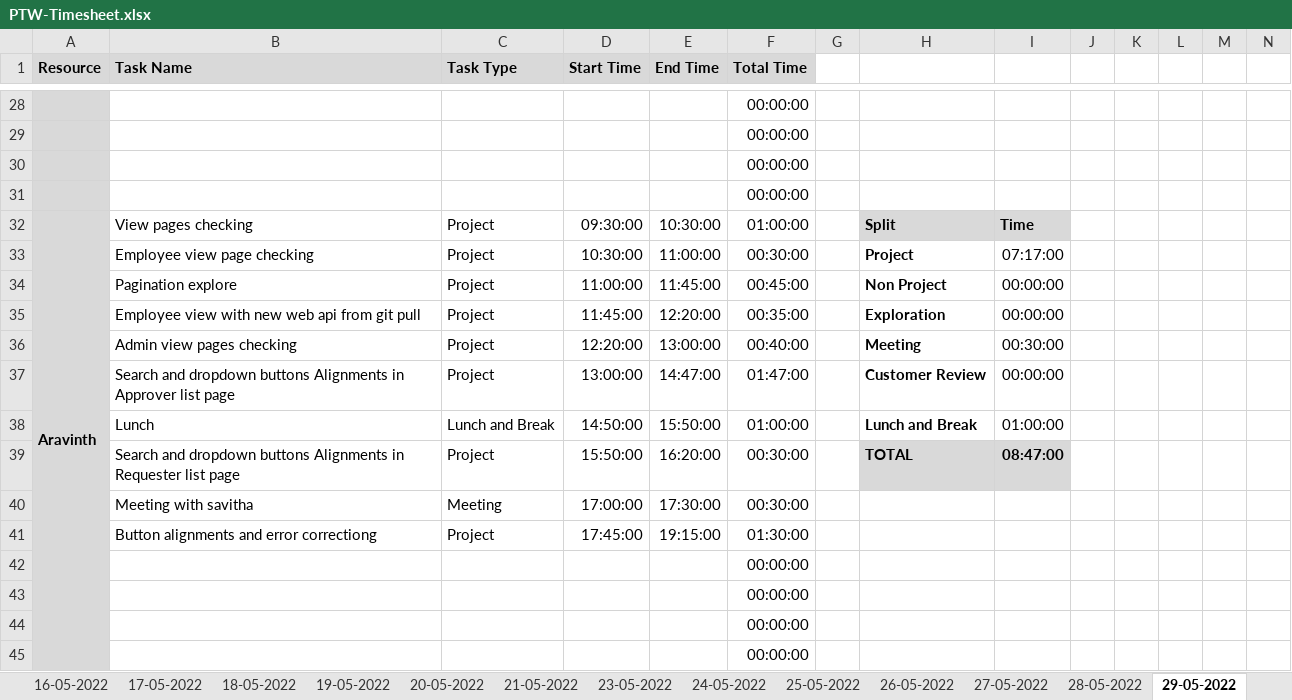
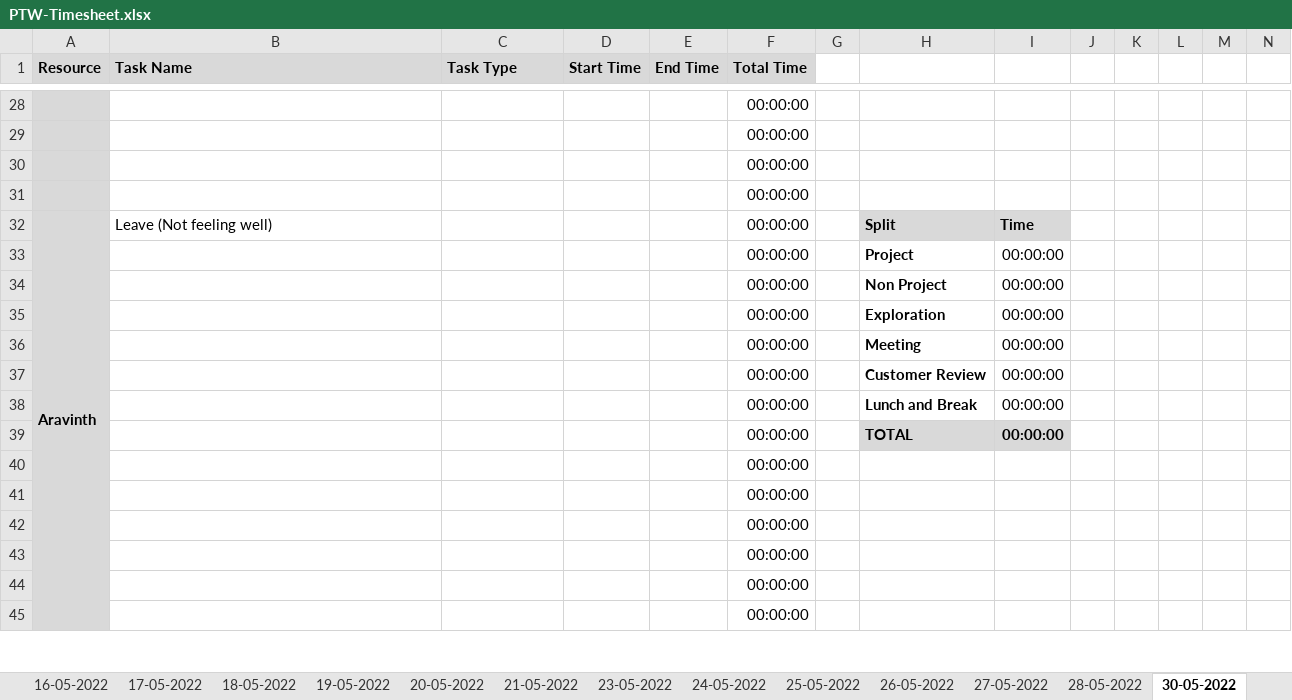
Before and after one commit to Tenacious-Org/Project-A5, an Excel workbook: Process/Timesheet/PTW-Timesheet.xlsx, sheet 30-05-2022, drawn as a sheet; only a part is shown, gaps mark what is left out; values as stored, in another font and other column widths than the file's, no borders; conditional formats not drawn; removed rows and columns are numbered as before the commit, all else as after; rows hold the shown columns only; the diff covers the shown part only; the diff names each change by its address in the sheet, - before the commit and + after, or states it on an @@ line.

```diff
--- a/Process/Timesheet/PTW-Timesheet.xlsx (sheet 30-05-2022)
+++ b/Process/Timesheet/PTW-Timesheet.xlsx (sheet 30-05-2022)
-sheet tab: 29-05-2022
+sheet tab: 30-05-2022
-B32 (Task Name): View pages checking
+B32 (Task Name): Leave (Not feeling well)
-C32 (Task Type): Project
+C32 (Task Type): (empty)
-D32 (Start Time): 09:30:00
+D32 (Start Time): (empty)
-E32 (End Time): 10:30:00
+E32 (End Time): (empty)
-F32 (Total Time): 01:00:00
+F32 (Total Time): 00:00:00
-row 33:  | Employee view page checking | Project | 10:30:00 | 11:00:00 | 00:30:00 |  | Project | 07:17:00
-row 34:  | Pagination explore | Project | 11:00:00 | 11:45:00 | 00:45:00 |  | Non Project | 00:00:00
-row 35:  | Employee view with new web api from git pull | Project | 11:45:00 | 12:20:00 | 00:35:00 |  | Exploration | 00:00:00
-row 36:  | Admin view pages checking | Project | 12:20:00 | 13:00:00 | 00:40:00 |  | Meeting | 00:30:00
-row 37:  | Search and dropdown buttons Alignments in Approver list page | Project | 13:00:00 | 14:47:00 | 01:47:00 |  | Customer Review | 00:00:00
-row 38:  | Lunch | Lunch and Break | 14:50:00 | 15:50:00 | 01:00:00 |  | Lunch and Break | 01:00:00
-row 39:  | Search and dropdown buttons Alignments in Requester list page | Project | 15:50:00 | 16:20:00 | 00:30:00 |  | TOTAL | 08:47:00
-row 40:  | Meeting with savitha | Meeting | 17:00:00 | 17:30:00 | 00:30:00
-row 41:  | Button alignments and error correctiong | Project | 17:45:00 | 19:15:00 | 01:30:00
+row 33:  |  |  |  |  | 00:00:00 |  | Project | 00:00:00
+row 34:  |  |  |  |  | 00:00:00 |  | Non Project | 00:00:00
+row 35:  |  |  |  |  | 00:00:00 |  | Exploration | 00:00:00
+row 36:  |  |  |  |  | 00:00:00 |  | Meeting | 00:00:00
+row 37:  |  |  |  |  | 00:00:00 |  | Customer Review | 00:00:00
+row 38:  |  |  |  |  | 00:00:00 |  | Lunch and Break | 00:00:00
+row 39:  |  |  |  |  | 00:00:00 |  | TOTAL | 00:00:00
+row 40:  |  |  |  |  | 00:00:00
+row 41:  |  |  |  |  | 00:00:00
```
Also changed, not shown: 10 added rows, 10 removed rows and 4 edited cells elsewhere in this sheet, sheet 28-05-2022, sheet 27-05-2022, sheet 26-05-2022, other sheet tabs, formulas that keep their value.
